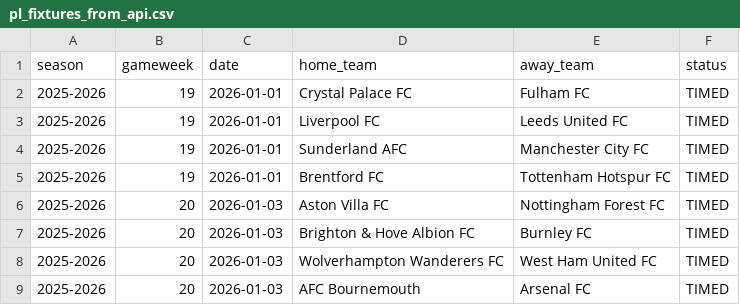
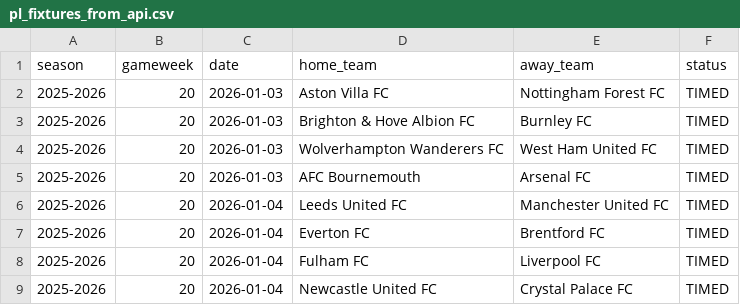
Before and after one commit to SugarAung/premier-league-predictor, a CSV file: data/live/pl_fixtures_from_api.csv, drawn as a sheet; only a part is shown; the shorter side is filled out with more unchanged rows.

```diff
--- a/data/live/pl_fixtures_from_api.csv
+++ b/data/live/pl_fixtures_from_api.csv
@@ -1,6 +1,2 @@
 season,gameweek,date,home_team,away_team,status
-2025-2026,19,2026-01-01,Crystal Palace FC,Fulham FC,TIMED
-2025-2026,19,2026-01-01,Liverpool FC,Leeds United FC,TIMED
-2025-2026,19,2026-01-01,Sunderland AFC,Manchester City FC,TIMED
-2025-2026,19,2026-01-01,Brentford FC,Tottenham Hotspur FC,TIMED
 2025-2026,20,2026-01-03,Aston Villa FC,Nottingham Forest FC,TIMED
```
Also changed, not shown: data/live/live_predictions_history.csv, data/live/pl_results_from_api.csv.
